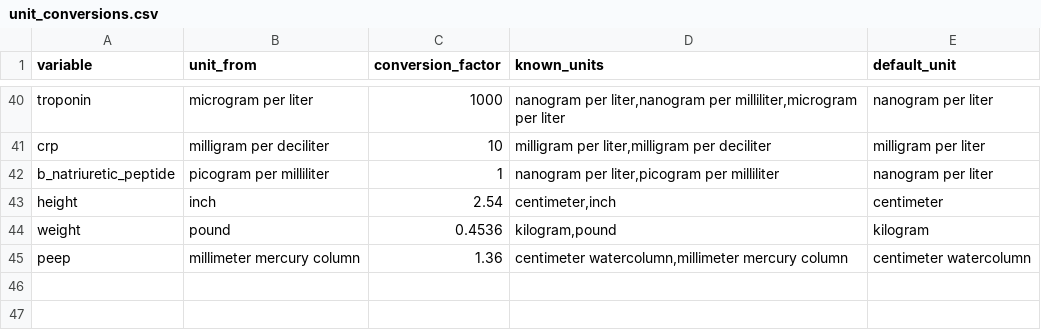
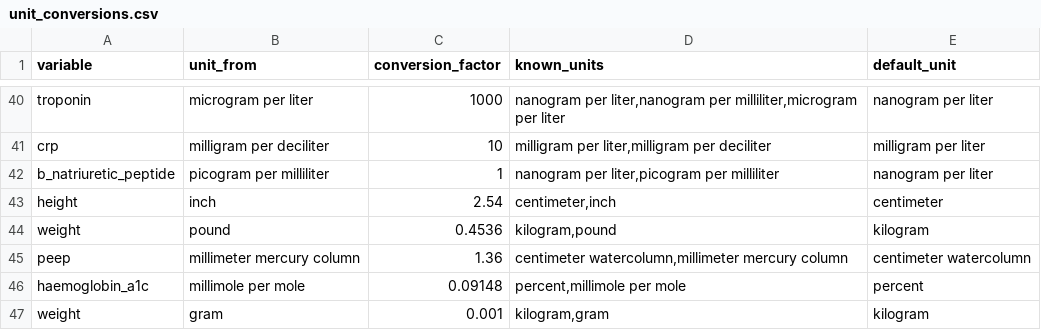
Before and after one commit to aasiyahrashan/SeverityScoresOMOP, a CSV file: inst/unit_conversions.csv, drawn as a sheet; only a part is shown, gaps mark what is left out.

Commit message:
add weight conversion

```diff
--- a/inst/unit_conversions.csv
+++ b/inst/unit_conversions.csv
@@ -45 +45,3 @@ weight,pound,0.4536,"kilogram,pound",kilogram
 peep,millimeter mercury column,1.36,"centimeter watercolumn,millimeter mercury column",centimeter watercolumn
+haemoglobin_a1c,millimole per mole,0.09148,"percent,millimole per mole",percent
+weight,gram,0.001,"kilogram,gram",kilogram
```
